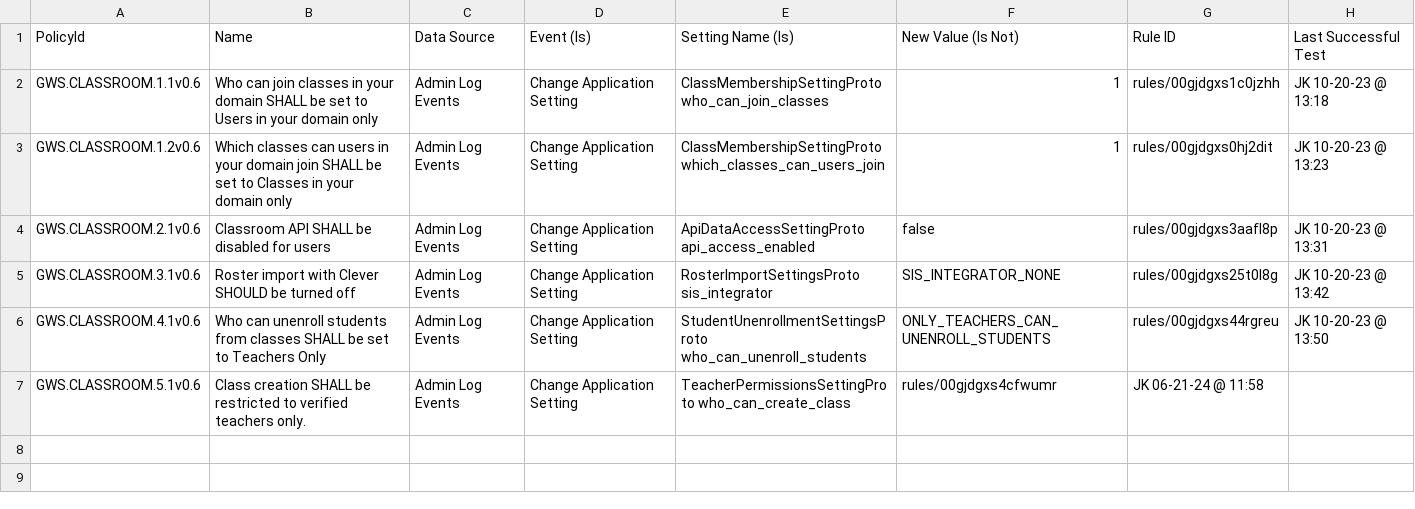
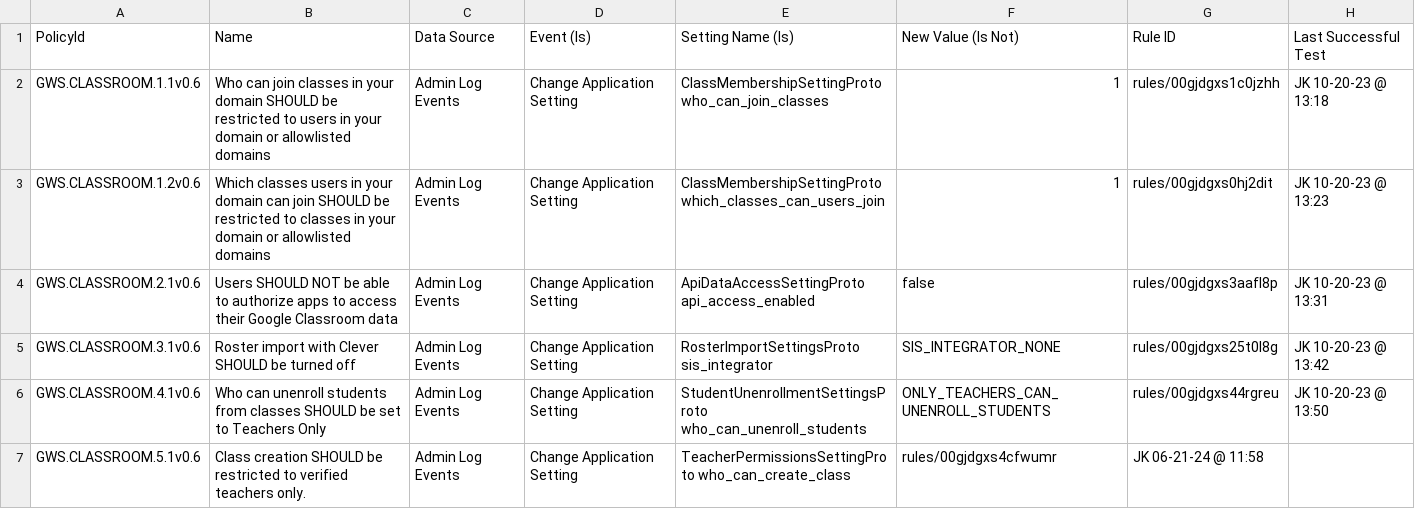
Before and after one commit to cisagov/ScubaGoggles, a CSV file: drift-rules/GWS Drift Monitoring Rules - Classroom.csv, drawn as a sheet.

Commit message:
Classroom: Change SHALL policies to SHOULD (#943)

```diff
--- a/drift-rules/GWS Drift Monitoring Rules - Classroom.csv
+++ b/drift-rules/GWS Drift Monitoring Rules - Classroom.csv
@@ -1,7 +1,7 @@
 PolicyId,Name,Data Source,Event (Is),Setting Name (Is),New Value (Is Not),Rule ID,Last Successful Test
-GWS.CLASSROOM.1.1v0.6,Who can join classes in your domain SHALL be set to Users in your domain only,Admin Log Events,Change Application Setting,ClassMembershipSettingProto who_can_join_classes,1,rules/00gjdgxs1c0jzhh,JK 10-20-23 @ 13:18
-GWS.CLASSROOM.1.2v0.6,Which classes can users in your domain join SHALL be set to Classes in your domain only,Admin Log Events,Change Application Setting,ClassMembershipSettingProto which_classes_can_users_join,1,rules/00gjdgxs0hj2dit,JK 10-20-23 @ 13:23
-GWS.CLASSROOM.2.1v0.6,Classroom API SHALL be disabled for users,Admin Log Events,Change Application Setting,ApiDataAccessSettingProto api_access_enabled,false,rules/00gjdgxs3aafl8p,JK 10-20-23 @ 13:31
+GWS.CLASSROOM.1.1v0.6,Who can join classes in your domain SHOULD be restricted to users in your domain or allowlisted domains,Admin Log Events,Change Application Setting,ClassMembershipSettingProto who_can_join_classes,1,rules/00gjdgxs1c0jzhh,JK 10-20-23 @ 13:18
+GWS.CLASSROOM.1.2v0.6,Which classes users in your domain can join SHOULD be restricted to classes in your domain or allowlisted domains,Admin Log Events,Change Application Setting,ClassMembershipSettingProto which_classes_can_users_join,1,rules/00gjdgxs0hj2dit,JK 10-20-23 @ 13:23
+GWS.CLASSROOM.2.1v0.6,Users SHOULD NOT be able to authorize apps to access their Google Classroom data,Admin Log Events,Change Application Setting,ApiDataAccessSettingProto api_access_enabled,false,rules/00gjdgxs3aafl8p,JK 10-20-23 @ 13:31
 GWS.CLASSROOM.3.1v0.6,Roster import with Clever SHOULD be turned off,Admin Log Events,Change Application Setting,RosterImportSettingsProto sis_integrator,SIS_INTEGRATOR_NONE,rules/00gjdgxs25t0l8g,JK 10-20-23 @ 13:42
-GWS.CLASSROOM.4.1v0.6,Who can unenroll students from classes SHALL be set to Teachers Only,Admin Log Events,Change Application Setting,StudentUnenrollmentSettingsProto who_can_unenroll_students,ONLY_TEACHERS_CAN_UNENROLL_STUDENTS,rules/00gjdgxs44rgreu,JK 10-20-23 @ 13:50
-GWS.CLASSROOM.5.1v0.6,Class creation SHALL be restricted to verified teachers only.,Admin Log Events,Change Application Setting,TeacherPermissionsSettingProto who_can_create_class,rules/00gjdgxs4cfwumr,JK 06-21-24 @ 11:58,
+GWS.CLASSROOM.4.1v0.6,Who can unenroll students from classes SHOULD be set to Teachers Only,Admin Log Events,Change Application Setting,StudentUnenrollmentSettingsProto who_can_unenroll_students,ONLY_TEACHERS_CAN_UNENROLL_STUDENTS,rules/00gjdgxs44rgreu,JK 10-20-23 @ 13:50
+GWS.CLASSROOM.5.1v0.6,Class creation SHOULD be restricted to verified teachers only.,Admin Log Events,Change Application Setting,TeacherPermissionsSettingProto who_can_create_class,rules/00gjdgxs4cfwumr,JK 06-21-24 @ 11:58,
```
Also changed, not shown: 2 other files.
